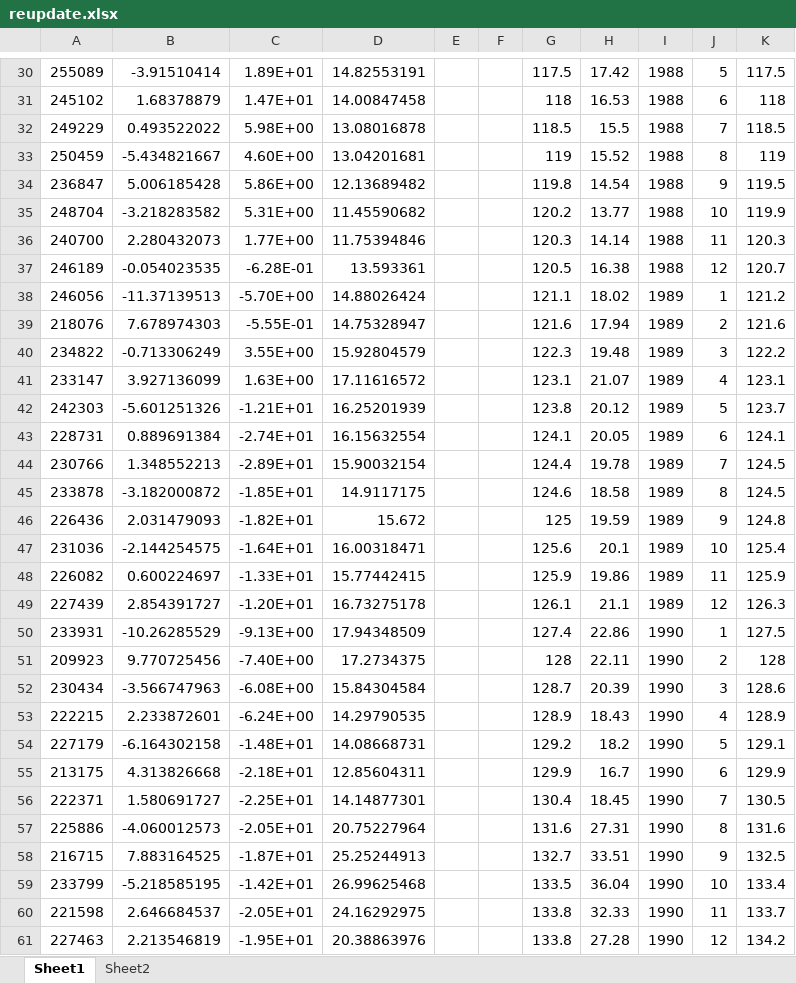
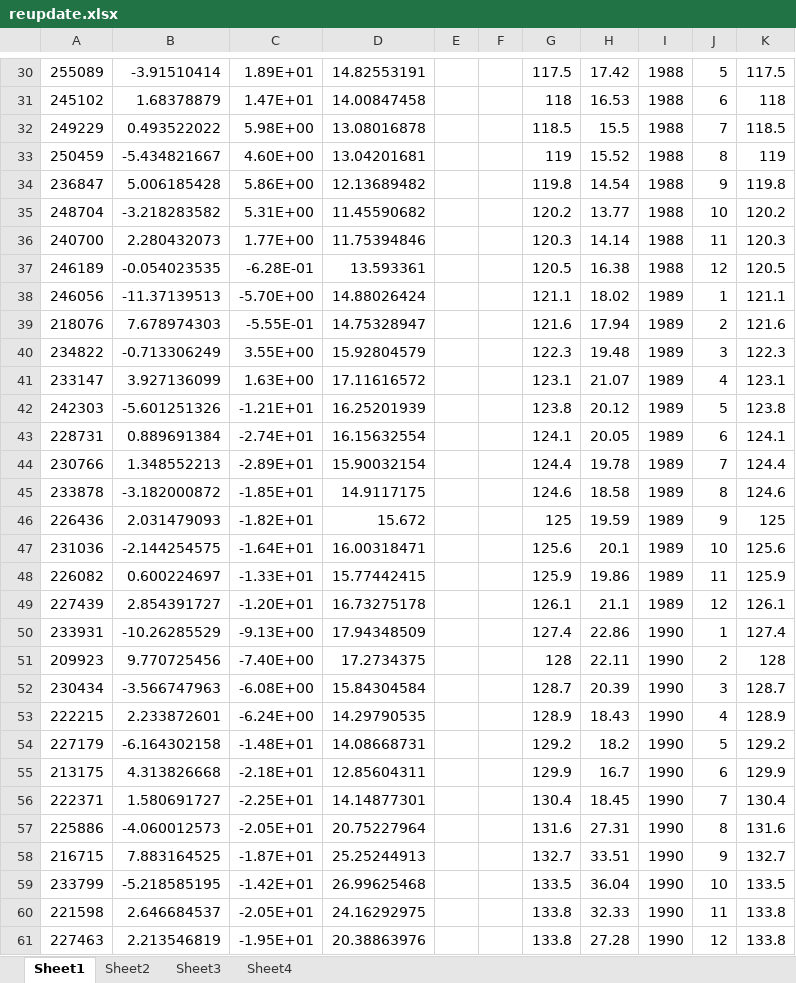
Before and after one commit to moeinmir/master_term3, an Excel workbook: ene/homworks/HW1/kilian 2009/reupdate.xlsx, sheet Sheet1, drawn as a sheet; only a part is shown, gaps mark what is left out; values as stored, in another font and other column widths than the file's, no cell formats; the diff covers the shown part only; the diff names each change by its address in the sheet, - before the commit and + after, or states it on an @@ line.

```diff
--- a/ene/homworks/HW1/kilian 2009/reupdate.xlsx (sheet Sheet1)
+++ b/ene/homworks/HW1/kilian 2009/reupdate.xlsx (sheet Sheet1)
+sheet tab: Sheet3
+sheet tab: Sheet4
-K34: 119.5
+K34: 119.8
-K35: 119.9
+K35: 120.2
-K37: 120.7
+K37: 120.5
-K38: 121.2
+K38: 121.1
-K40: 122.2
+K40: 122.3
-K42: 123.7
+K42: 123.8
-K44: 124.5
+K44: 124.4
-K45: 124.5
+K45: 124.6
-K46: 124.8
+K46: 125
-K47: 125.4
+K47: 125.6
-K49: 126.3
+K49: 126.1
-K50: 127.5
+K50: 127.4
-K52: 128.6
+K52: 128.7
-K54: 129.1
+K54: 129.2
-K56: 130.5
+K56: 130.4
-K58: 132.5
+K58: 132.7
-K59: 133.4
+K59: 133.5
-K60: 133.7
+K60: 133.8
-K61: 134.2
+K61: 133.8
```
Also changed, not shown: 1 removed row and 683 edited cells elsewhere in this sheet, cell formats, 17 other files.
